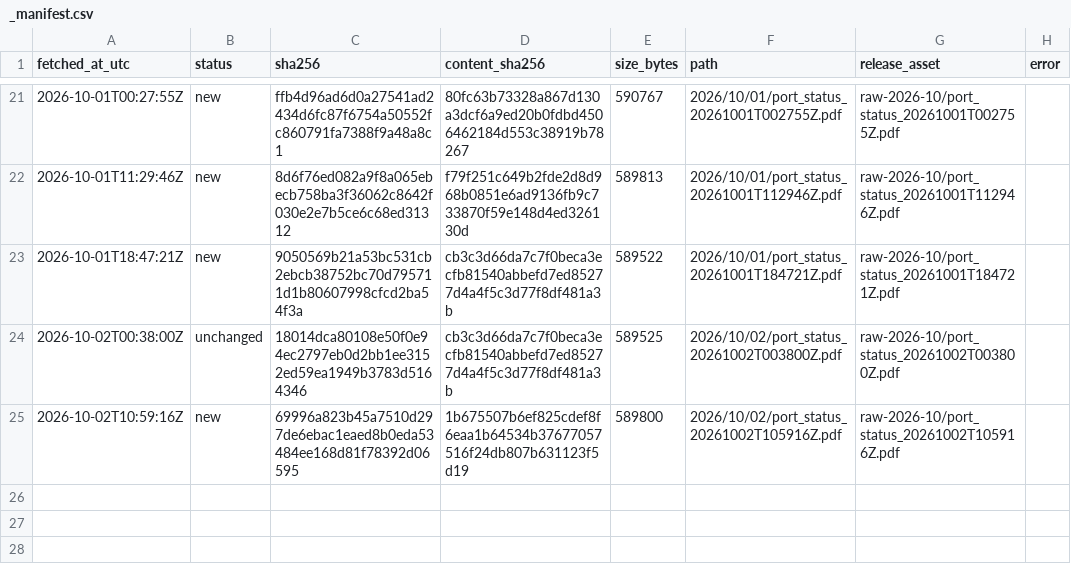
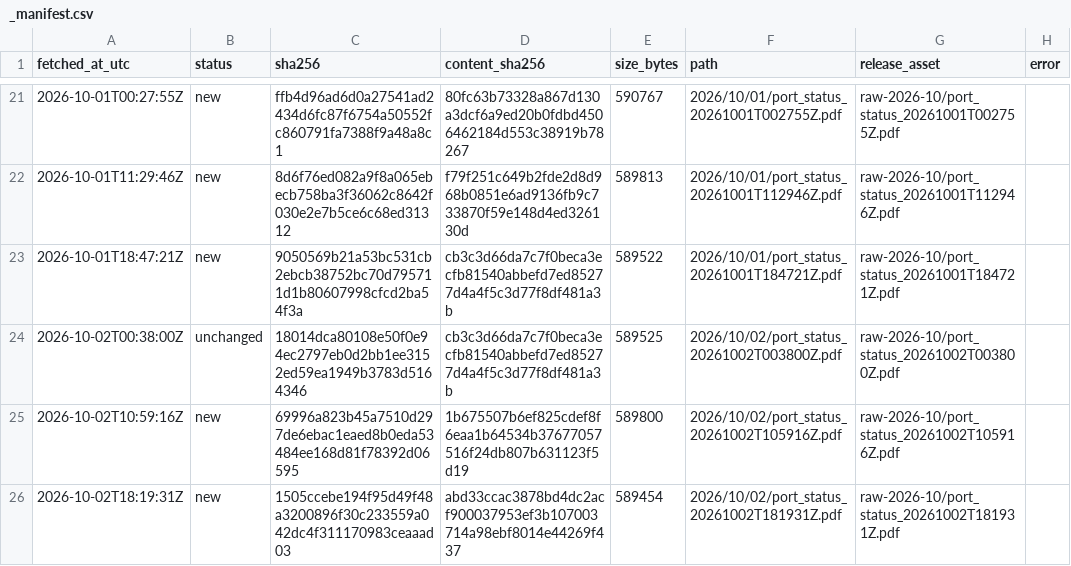
Before and after one commit to abdessamed-britah/djendjen-bellara-twin, a CSV file: data/raw/port_status/_manifest.csv, drawn as a sheet; only a part is shown, gaps mark what is left out.

```diff
--- a/data/raw/port_status/_manifest.csv
+++ b/data/raw/port_status/_manifest.csv
@@ -25 +25,2 @@ fetched_at_utc,status,sha256,content_sha256,size_bytes,path,release_asset,error
 2026-10-02T10:59:16Z,new,69996a823b45a7510d297de6ebac1eaed8b0eda53484ee168d81f78392d06595,1b675507b6ef825cdef8f6eaa1b64534b37677057516f24db807b631123f5d19,589800,2026/10/02/port_status_20261002T105916Z.pdf,raw-2026-10/port_status_20261002T105916Z.pdf,
+2026-10-02T18:19:31Z,new,1505ccebe194f95d49f48a3200896f30c233559a042dc4f311170983ceaaad03,abd33ccac3878bd4dc2acf900037953ef3b107003714a98ebf8014e44269f437,589454,2026/10/02/port_status_20261002T181931Z.pdf,raw-2026-10/port_status_20261002T181931Z.pdf,
```
Also changed, not shown: data/clean/observations.csv.
